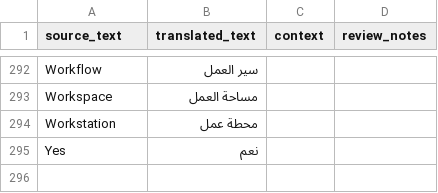
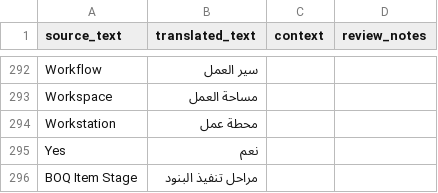
Before and after one commit to MohamedElrefae/constructionerp, a CSV file: docs/arabic_db_translation_review.csv, drawn as a sheet; only a part is shown, gaps mark what is left out.

```diff
--- a/docs/arabic_db_translation_review.csv
+++ b/docs/arabic_db_translation_review.csv
@@ -295 +295,2 @@ Workstation,محطة عمل,,
 Yes,نعم,,
+BOQ Item Stage,مراحل تنفيذ البنود,,
```
Also changed, not shown: babel_extractors.csv, docs/arabic_po_review.csv, 8 other files.
